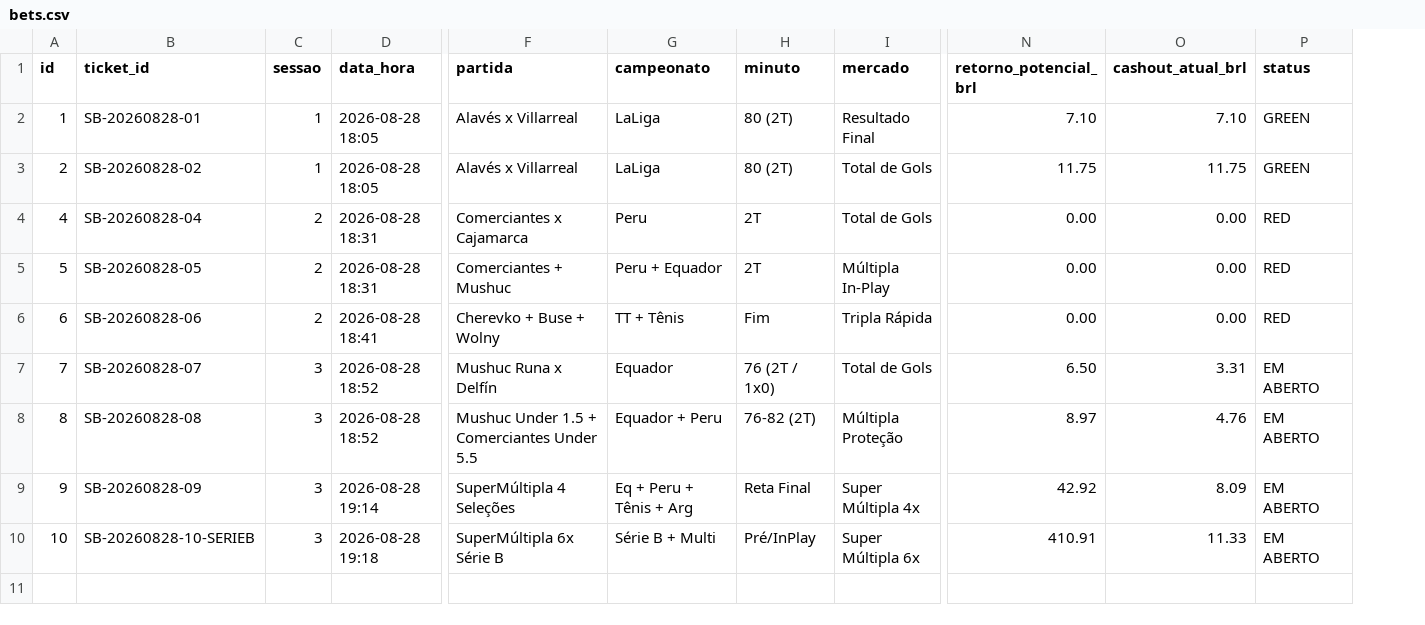
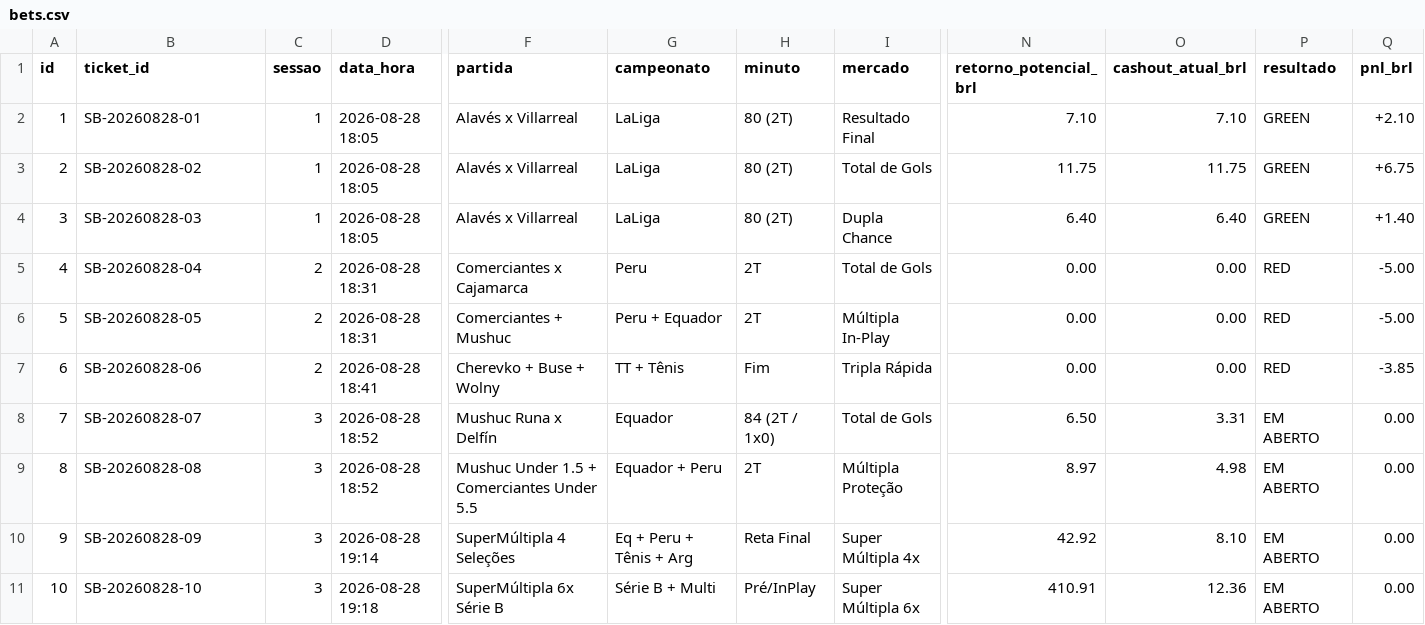
Before and after one commit to cspgabriel/superbet-robo-gestao-banca, a CSV file: data/bets.csv, drawn as a sheet; only a part is shown, gaps mark what is left out; addresses are those after the commit; rows hold the shown columns only; the diff names each change by its address in the sheet, - before the commit and + after, or states it on an @@ line.

```diff
--- a/data/bets.csv
+++ b/data/bets.csv
+column Q (pnl_brl), rows 2-3: +2.10 | +6.75; rows 5-11: -5.00 | -5.00 | -3.85 | 0.00 | 0.00 | 0.00 | 0.00
-P1: status
+P1: resultado
+row 4: 3 | SB-20260828-03 | 1 | 2026-08-28 18:05 | Alavés x Villarreal | LaLiga | 80 (2T) | Dupla Chance | 6.40 | 6.40 | GREEN | +1.40
-H8 (minuto): 76 (2T / 1x0)
+H8 (minuto): 84 (2T / 1x0)
-H9 (minuto): 76-82 (2T)
+H9 (minuto): 2T
-O9 (cashout_atual_brl): 4.76
+O9 (cashout_atual_brl): 4.98
-O10 (cashout_atual_brl): 8.09
+O10 (cashout_atual_brl): 8.10
-B11 (ticket_id): SB-20260828-10-SERIEB
+B11 (ticket_id): SB-20260828-10
-O11 (cashout_atual_brl): 11.33
+O11 (cashout_atual_brl): 12.36
```
Also changed, not shown: 2 other files.
